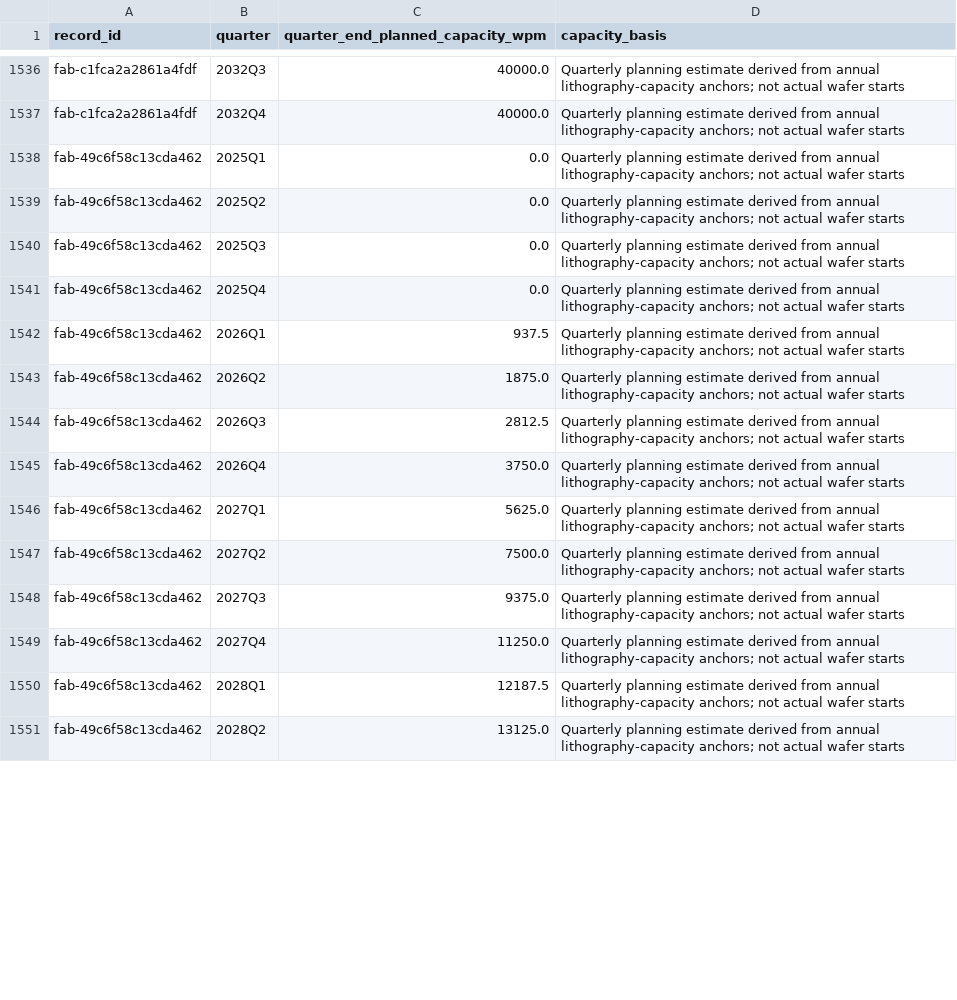
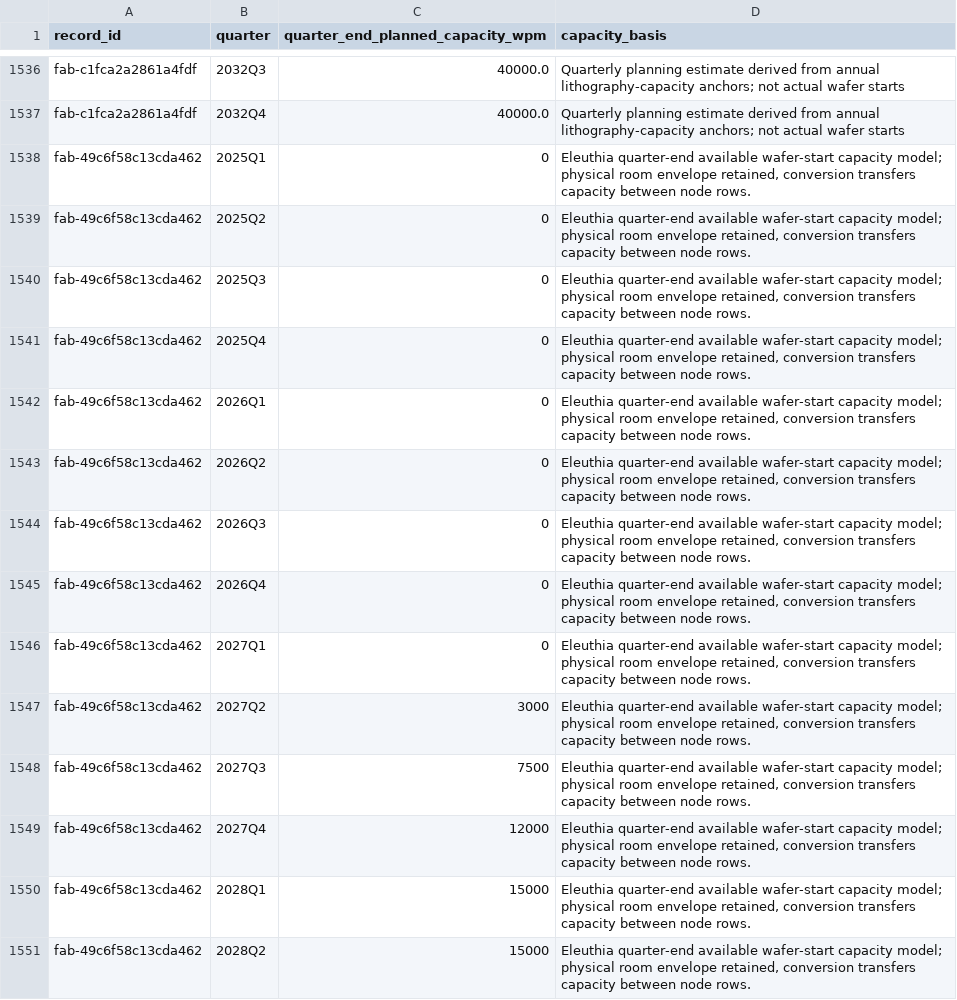
Before and after one commit to kldn04/20977, a CSV file: quarterly.csv, drawn as a sheet; only a part is shown, gaps mark what is left out; the diff covers the shown part only.

Commit message:
Model Fab 42 node conversion within shared cleanroom capacity

```diff
--- a/quarterly.csv
+++ b/quarterly.csv
@@ -1537,15 +1537,15 @@ fab-c1fca2a2861a4fdf,2032Q3,40000.0,Quarterly planning estimate derived from ann
 fab-c1fca2a2861a4fdf,2032Q4,40000.0,Quarterly planning estimate derived from annual lithography-capacity anchors; not actual wafer starts
-fab-49c6f58c13cda462,2025Q1,0.0,Quarterly planning estimate derived from annual lithography-capacity anchors; not actual wafer starts
-fab-49c6f58c13cda462,2025Q2,0.0,Quarterly planning estimate derived from annual lithography-capacity anchors; not actual wafer starts
-fab-49c6f58c13cda462,2025Q3,0.0,Quarterly planning estimate derived from annual lithography-capacity anchors; not actual wafer starts
-fab-49c6f58c13cda462,2025Q4,0.0,Quarterly planning estimate derived from annual lithography-capacity anchors; not actual wafer starts
-fab-49c6f58c13cda462,2026Q1,937.5,Quarterly planning estimate derived from annual lithography-capacity anchors; not actual wafer starts
-fab-49c6f58c13cda462,2026Q2,1875.0,Quarterly planning estimate derived from annual lithography-capacity anchors; not actual wafer starts
-fab-49c6f58c13cda462,2026Q3,2812.5,Quarterly planning estimate derived from annual lithography-capacity anchors; not actual wafer starts
-fab-49c6f58c13cda462,2026Q4,3750.0,Quarterly planning estimate derived from annual lithography-capacity anchors; not actual wafer starts
-fab-49c6f58c13cda462,2027Q1,5625.0,Quarterly planning estimate derived from annual lithography-capacity anchors; not actual wafer starts
-fab-49c6f58c13cda462,2027Q2,7500.0,Quarterly planning estimate derived from annual lithography-capacity anchors; not actual wafer starts
-fab-49c6f58c13cda462,2027Q3,9375.0,Quarterly planning estimate derived from annual lithography-capacity anchors; not actual wafer starts
-fab-49c6f58c13cda462,2027Q4,11250.0,Quarterly planning estimate derived from annual lithography-capacity anchors; not actual wafer starts
-fab-49c6f58c13cda462,2028Q1,12187.5,Quarterly planning estimate derived from annual lithography-capacity anchors; not actual wafer starts
-fab-49c6f58c13cda462,2028Q2,13125.0,Quarterly planning estimate derived from annual lithography-capacity anchors; not actual wafer starts
+fab-49c6f58c13cda462,2025Q1,0,"Eleuthia quarter-end available wafer-start capacity model; physical room envelope retained, conversion transfers capacity between node rows."
+fab-49c6f58c13cda462,2025Q2,0,"Eleuthia quarter-end available wafer-start capacity model; physical room envelope retained, conversion transfers capacity between node rows."
+fab-49c6f58c13cda462,2025Q3,0,"Eleuthia quarter-end available wafer-start capacity model; physical room envelope retained, conversion transfers capacity between node rows."
+fab-49c6f58c13cda462,2025Q4,0,"Eleuthia quarter-end available wafer-start capacity model; physical room envelope retained, conversion transfers capacity between node rows."
+fab-49c6f58c13cda462,2026Q1,0,"Eleuthia quarter-end available wafer-start capacity model; physical room envelope retained, conversion transfers capacity between node rows."
+fab-49c6f58c13cda462,2026Q2,0,"Eleuthia quarter-end available wafer-start capacity model; physical room envelope retained, conversion transfers capacity between node rows."
+fab-49c6f58c13cda462,2026Q3,0,"Eleuthia quarter-end available wafer-start capacity model; physical room envelope retained, conversion transfers capacity between node rows."
+fab-49c6f58c13cda462,2026Q4,0,"Eleuthia quarter-end available wafer-start capacity model; physical room envelope retained, conversion transfers capacity between node rows."
+fab-49c6f58c13cda462,2027Q1,0,"Eleuthia quarter-end available wafer-start capacity model; physical room envelope retained, conversion transfers capacity between node rows."
+fab-49c6f58c13cda462,2027Q2,3000,"Eleuthia quarter-end available wafer-start capacity model; physical room envelope retained, conversion transfers capacity between node rows."
+fab-49c6f58c13cda462,2027Q3,7500,"Eleuthia quarter-end available wafer-start capacity model; physical room envelope retained, conversion transfers capacity between node rows."
+fab-49c6f58c13cda462,2027Q4,12000,"Eleuthia quarter-end available wafer-start capacity model; physical room envelope retained, conversion transfers capacity between node rows."
+fab-49c6f58c13cda462,2028Q1,15000,"Eleuthia quarter-end available wafer-start capacity model; physical room envelope retained, conversion transfers capacity between node rows."
+fab-49c6f58c13cda462,2028Q2,15000,"Eleuthia quarter-end available wafer-start capacity model; physical room envelope retained, conversion transfers capacity between node rows."
```
Also changed, not shown: 100 edited cells elsewhere in this file, fabs.csv, 1 other file.
